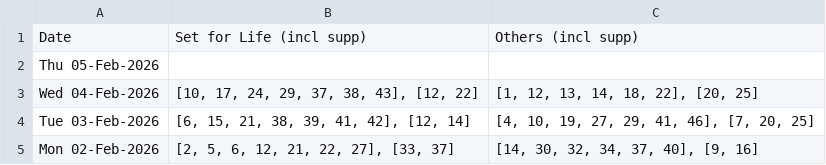
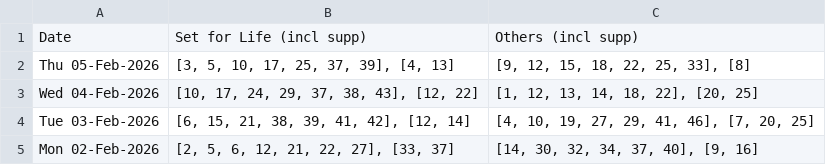
Before and after one commit to hareshaprajapati/langgraph-agentic-ai, a CSV file: Single_V2_0/cross_lotto_data.csv, drawn as a sheet; only a part is shown.

```diff
--- a/Single_V2_0/cross_lotto_data.csv
+++ b/Single_V2_0/cross_lotto_data.csv
@@ -1,3 +1,3 @@
 Date,Set for Life (incl supp),Others (incl supp)
-Thu 05-Feb-2026,,
+Thu 05-Feb-2026,"[3, 5, 10, 17, 25, 37, 39], [4, 13]","[9, 12, 15, 18, 22, 25, 33], [8]"
 Wed 04-Feb-2026,"[10, 17, 24, 29, 37, 38, 43], [12, 22]","[1, 12, 13, 14, 18, 22], [20, 25]"
```
Also changed, not shown: Single_V2_0/cross_lotto_data_others.csv, Single_V2_0/cross_lotto_data_set_for_life.csv.
